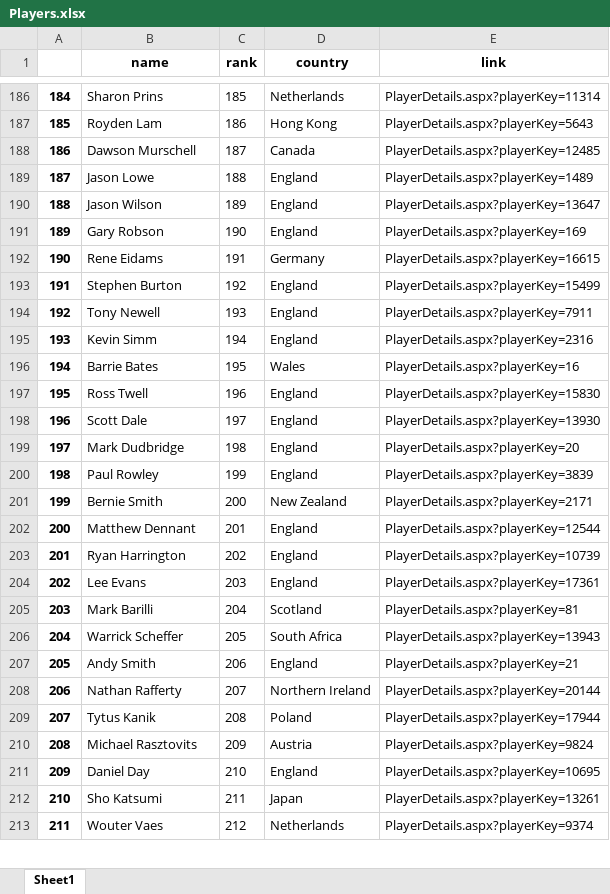
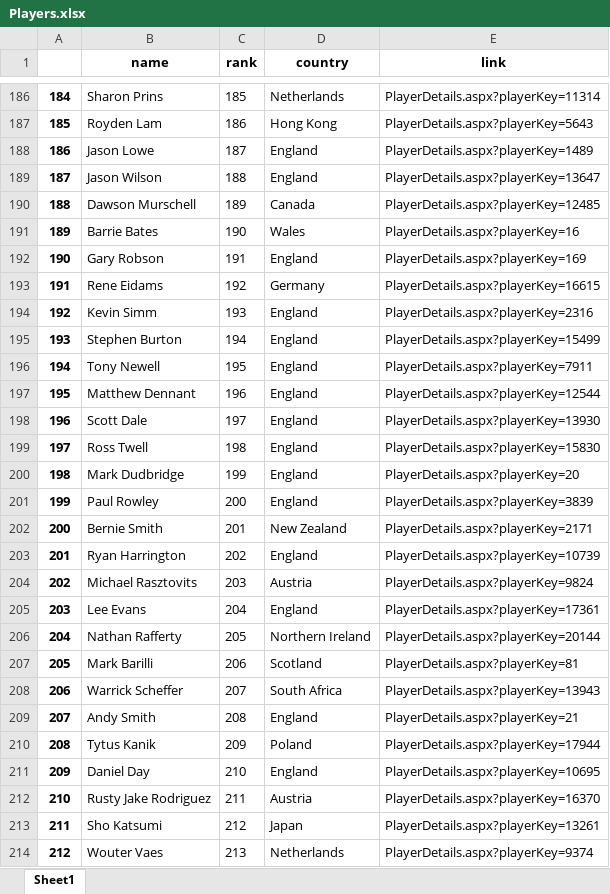
Before and after one commit to MrLittle69/sports_betting_analysis, an Excel workbook: Data/dartsdatabase/Players.xlsx, sheet Sheet1, drawn as a sheet; only a part is shown, gaps mark what is left out; values as stored, in another font and other column widths than the file's, no borders; removed rows and columns are numbered as before the commit, all else as after; the diff covers the shown part only; the diff names each change by its address in the sheet, - before the commit and + after, or states it on an @@ line.

```diff
--- a/Data/dartsdatabase/Players.xlsx (sheet Sheet1)
+++ b/Data/dartsdatabase/Players.xlsx (sheet Sheet1)
@@ column A renumbered between rows 86 and 501 @@
-row 188: 186 | Dawson Murschell | 187 | Canada | PlayerDetails.aspx?playerKey=12485
-C188 (rank): 188
+C188 (rank): 187
-C189 (rank): 189
+C189 (rank): 188
+row 190: 188 | Dawson Murschell | 189 | Canada | PlayerDetails.aspx?playerKey=12485
+row 191: 189 | Barrie Bates | 190 | Wales | PlayerDetails.aspx?playerKey=16
-C192 (rank): 190
+C192 (rank): 191
-C193 (rank): 191
+C193 (rank): 192
+row 194: 192 | Kevin Simm | 193 | England | PlayerDetails.aspx?playerKey=2316
-C195 (rank): 192
+C195 (rank): 194
-C196 (rank): 193
+C196 (rank): 195
-row 195: 193 | Kevin Simm | 194 | England | PlayerDetails.aspx?playerKey=2316
-row 196: 194 | Barrie Bates | 195 | Wales | PlayerDetails.aspx?playerKey=16
-B197 (name): Ross Twell
+B197 (name): Matthew Dennant
-E197 (link): PlayerDetails.aspx?playerKey=15830
+E197 (link): PlayerDetails.aspx?playerKey=12544
+row 199: 197 | Ross Twell | 198 | England | PlayerDetails.aspx?playerKey=15830
-C200 (rank): 198
+C200 (rank): 199
-C201 (rank): 199
+C201 (rank): 200
-C202 (rank): 200
+C202 (rank): 201
-row 202: 200 | Matthew Dennant | 201 | England | PlayerDetails.aspx?playerKey=12544
+row 204: 202 | Michael Rasztovits | 203 | Austria | PlayerDetails.aspx?playerKey=9824
-C205 (rank): 203
+C205 (rank): 204
+row 206: 204 | Nathan Rafferty | 205 | Northern Ireland | PlayerDetails.aspx?playerKey=20144
-C207 (rank): 204
+C207 (rank): 206
-C208 (rank): 205
+C208 (rank): 207
-C209 (rank): 206
+C209 (rank): 208
-row 208: 206 | Nathan Rafferty | 207 | Northern Ireland | PlayerDetails.aspx?playerKey=20144
-C210 (rank): 208
+C210 (rank): 209
-row 210: 208 | Michael Rasztovits | 209 | Austria | PlayerDetails.aspx?playerKey=9824
+row 212: 210 | Rusty Jake Rodriguez | 211 | Austria | PlayerDetails.aspx?playerKey=16370
-C213 (rank): 211
+C213 (rank): 212
-C214 (rank): 212
+C214 (rank): 213
```
Also changed, not shown: 61 added rows, 62 removed rows and 259 edited cells elsewhere in this sheet, 7 other files.
